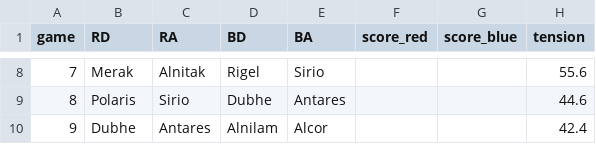
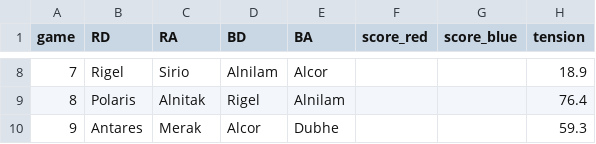
Before and after one commit to vitelot/table-football-tournament, a CSV file: table.csv, drawn as a sheet; only a part is shown, gaps mark what is left out; the diff covers the shown part only.

Commit message:
table with new algo

```diff
--- a/table.csv
+++ b/table.csv
@@ -8,3 +8,3 @@ game,RD,RA,BD,BA,score_red,score_blue,tension
-7,Merak,Alnitak,Rigel,Sirio,,,55.6
-8,Polaris,Sirio,Dubhe,Antares,,,44.6
-9,Dubhe,Antares,Alnilam,Alcor,,,42.4
+7,Rigel,Sirio,Alnilam,Alcor,,,18.9
+8,Polaris,Alnitak,Rigel,Alnilam,,,76.4
+9,Antares,Merak,Alcor,Dubhe,,,59.3
```
Also changed, not shown: 30 edited cells elsewhere in this file.
